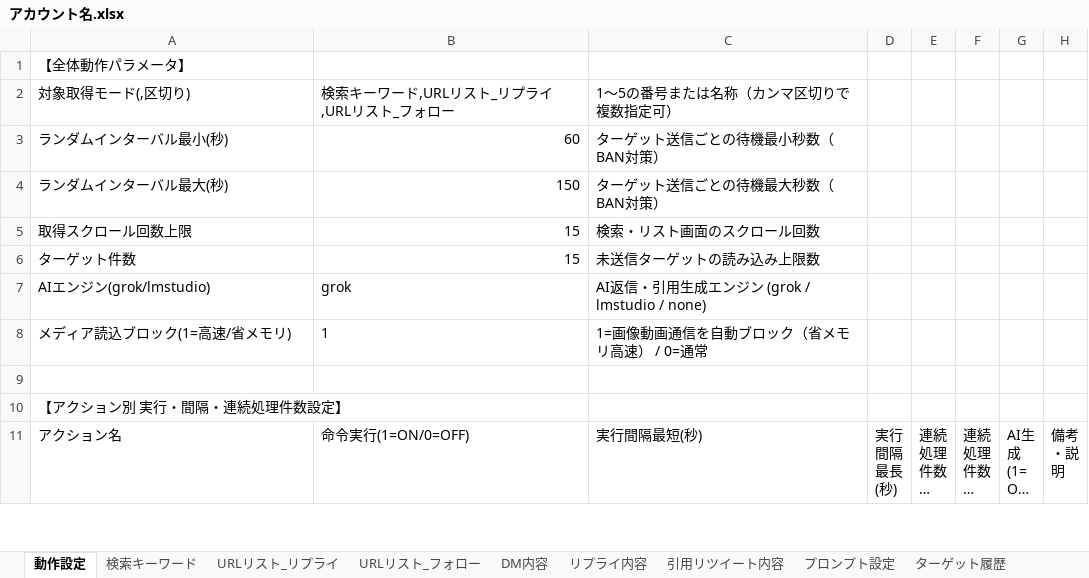
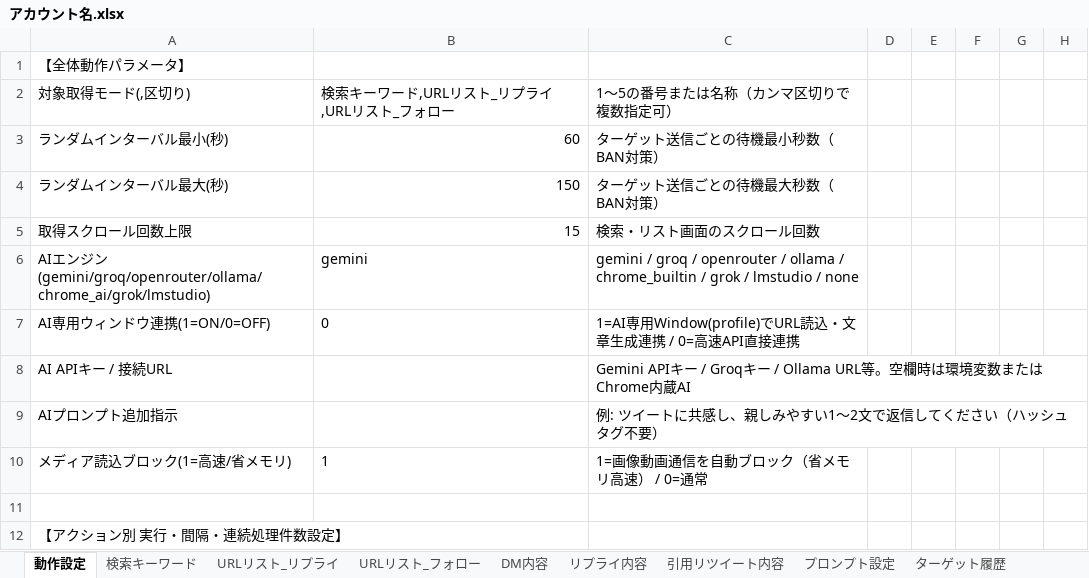
Before and after one commit to shinky0924-wq/XAutoTool_, an Excel workbook: アカウント名.xlsx, sheet 動作設定, drawn as a sheet; only a part is shown; the shorter side is filled out with more unchanged rows; long unchanged cells end in …; values as stored, in another font and other column widths than the file's, no borders; removed rows and columns are numbered as before the commit, all else as after; the diff names each change by its address in the sheet, - before the commit and + after, or states it on an @@ line.

```diff
--- a/アカウント名.xlsx (sheet 動作設定)
+++ b/アカウント名.xlsx (sheet 動作設定)
-row 6: ターゲット件数 | 15 | 未送信ターゲットの読み込み上限数
-row 7: AIエンジン(grok/lmstudio) | grok | AI返信・引用生成エンジン (grok / lmstudio / none)
+row 6: AIエンジン(gemini/groq/openrouter/ollama/chrome_ai/grok/lmstudio) | gemini | gemini / groq / openrouter / ollama / chrome_builtin / grok / lmstudio / none
+row 7: AI専用ウィンドウ連携(1=ON/0=OFF) | 0 | 1=AI専用Window(profile)でURL読込・文章生成連携 / 0=高速API直接連携
+row 8: AI APIキー / 接続URL |  | Gemini APIキー / Groqキー / Ollama URL等。空欄時は環境変数またはChrome内蔵AI
+row 9: AIプロンプト追加指示 |  | 例: ツイートに共感し、親しみやすい1〜2文で返信してください（ハッシュタグ不要）
```
Also changed, not shown: sub_account_02.xlsx, wqwq1320.xlsx, 3 other files.
